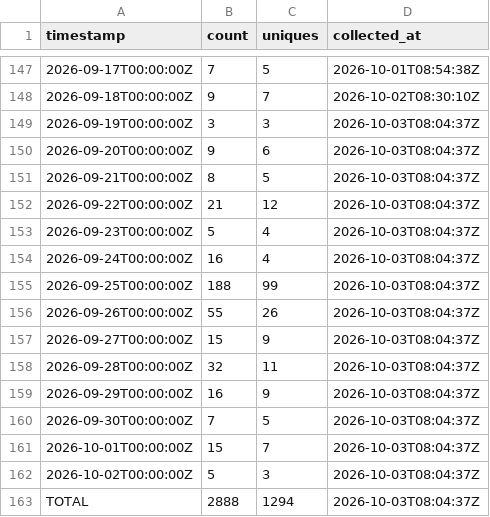
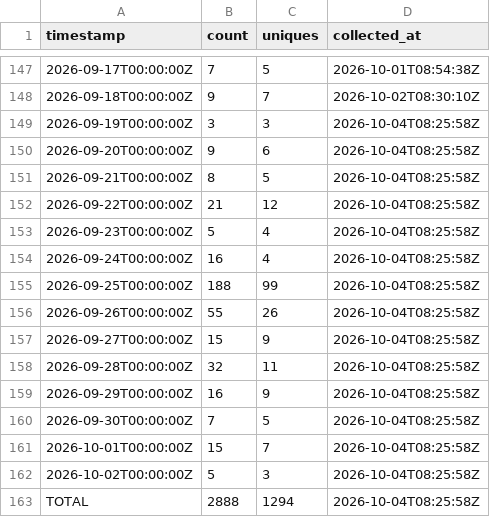
Before and after one commit to J-King-Dottie/australian-public-data-mcp, a CSV file: github-traffic/clones.csv, drawn as a sheet; only a part is shown, gaps mark what is left out.

```diff
--- a/github-traffic/clones.csv
+++ b/github-traffic/clones.csv
@@ -148,16 +148,16 @@ timestamp,count,uniques,collected_at
 2026-09-18T00:00:00Z,9,7,2026-10-02T08:30:10Z
-2026-09-19T00:00:00Z,3,3,2026-10-03T08:04:37Z
-2026-09-20T00:00:00Z,9,6,2026-10-03T08:04:37Z
-2026-09-21T00:00:00Z,8,5,2026-10-03T08:04:37Z
-2026-09-22T00:00:00Z,21,12,2026-10-03T08:04:37Z
-2026-09-23T00:00:00Z,5,4,2026-10-03T08:04:37Z
-2026-09-24T00:00:00Z,16,4,2026-10-03T08:04:37Z
-2026-09-25T00:00:00Z,188,99,2026-10-03T08:04:37Z
-2026-09-26T00:00:00Z,55,26,2026-10-03T08:04:37Z
-2026-09-27T00:00:00Z,15,9,2026-10-03T08:04:37Z
-2026-09-28T00:00:00Z,32,11,2026-10-03T08:04:37Z
-2026-09-29T00:00:00Z,16,9,2026-10-03T08:04:37Z
-2026-09-30T00:00:00Z,7,5,2026-10-03T08:04:37Z
-2026-10-01T00:00:00Z,15,7,2026-10-03T08:04:37Z
-2026-10-02T00:00:00Z,5,3,2026-10-03T08:04:37Z
-TOTAL,2888,1294,2026-10-03T08:04:37Z
+2026-09-19T00:00:00Z,3,3,2026-10-04T08:25:58Z
+2026-09-20T00:00:00Z,9,6,2026-10-04T08:25:58Z
+2026-09-21T00:00:00Z,8,5,2026-10-04T08:25:58Z
+2026-09-22T00:00:00Z,21,12,2026-10-04T08:25:58Z
+2026-09-23T00:00:00Z,5,4,2026-10-04T08:25:58Z
+2026-09-24T00:00:00Z,16,4,2026-10-04T08:25:58Z
+2026-09-25T00:00:00Z,188,99,2026-10-04T08:25:58Z
+2026-09-26T00:00:00Z,55,26,2026-10-04T08:25:58Z
+2026-09-27T00:00:00Z,15,9,2026-10-04T08:25:58Z
+2026-09-28T00:00:00Z,32,11,2026-10-04T08:25:58Z
+2026-09-29T00:00:00Z,16,9,2026-10-04T08:25:58Z
+2026-09-30T00:00:00Z,7,5,2026-10-04T08:25:58Z
+2026-10-01T00:00:00Z,15,7,2026-10-04T08:25:58Z
+2026-10-02T00:00:00Z,5,3,2026-10-04T08:25:58Z
+TOTAL,2888,1294,2026-10-04T08:25:58Z
```
Also changed, not shown: github-traffic/views.csv.
